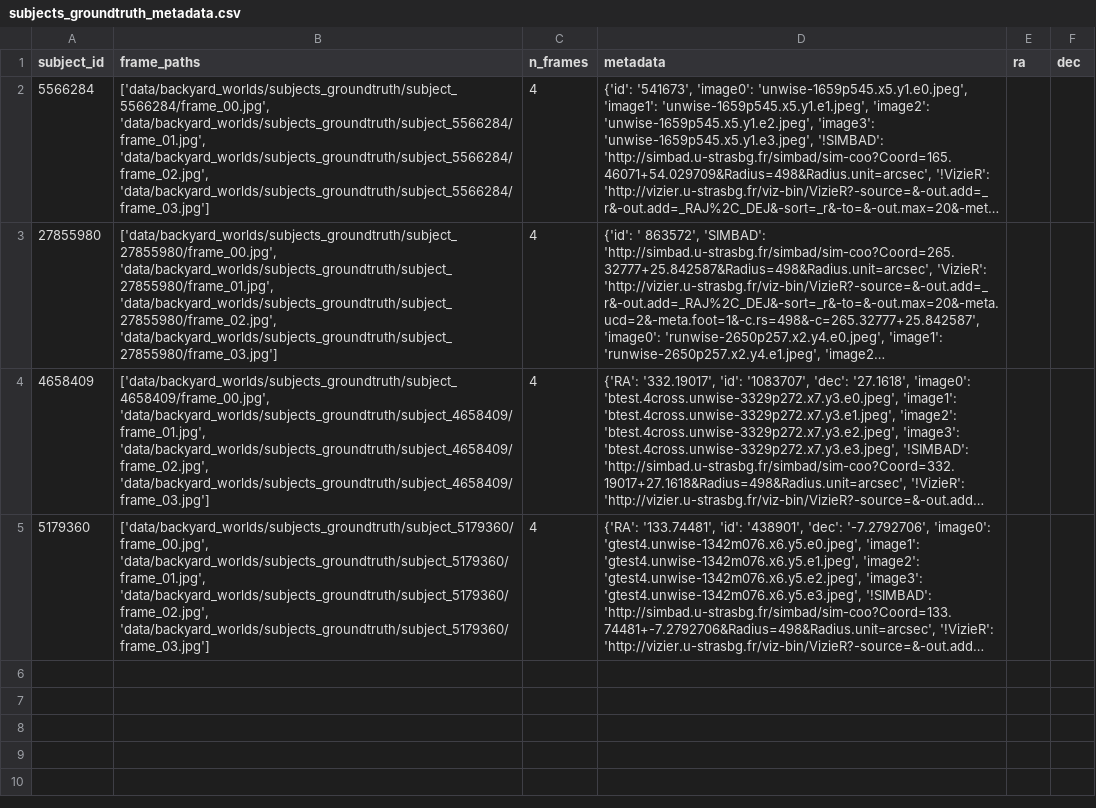
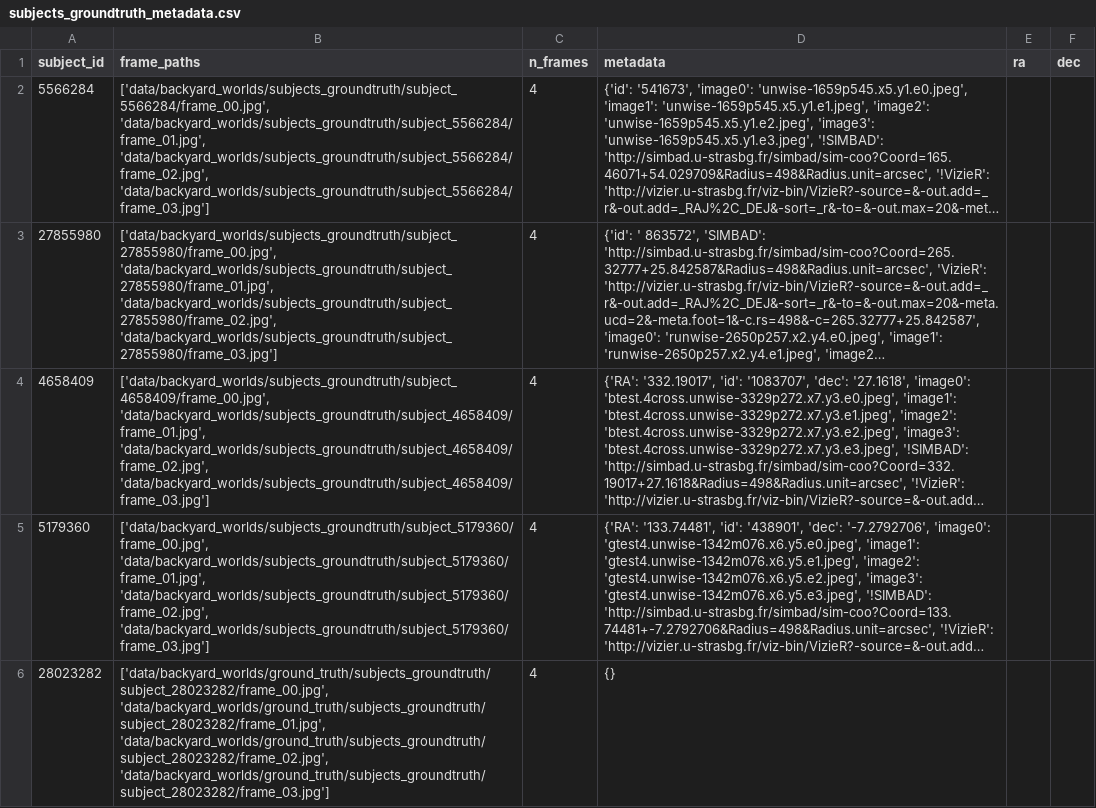
Before and after one commit to davidackerman/mars_astrobio, a CSV file: data/backyard_worlds/ground_truth/subjects_groundtruth_metadata.csv, drawn as a sheet; long unchanged cells end in …; the diff names each change by its address in the sheet, - before the commit and + after, or states it on an @@ line.

Commit message:
Add script to calibrate diff-blob baseline thresholds using ground-truth annotations

```diff
--- a/data/backyard_worlds/ground_truth/subjects_groundtruth_metadata.csv
+++ b/data/backyard_worlds/ground_truth/subjects_groundtruth_metadata.csv
+row 6: 28023282 | ['data/backyard_worlds/ground_truth/subjects_groundtruth/subject_28023282/frame_00.jpg', 'data/backyard_worlds/ground_truth/subjects_groundtruth/subject_28023282/frame_01.jpg', 'data/backyard_worlds/ground_truth/subjects_groundtruth/subject_28023282/frame_02.jpg', 'data/backyard_worlds/ground_truth/subjects_groundtruth/subject_28023282/frame_03.jpg'] | 4 | {}
```
Also changed, not shown: 1 other file.
